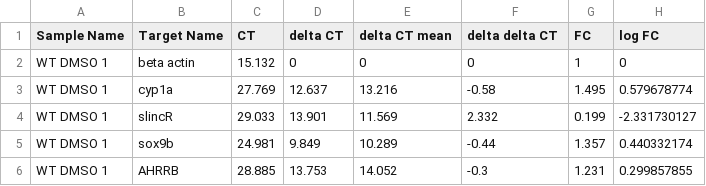
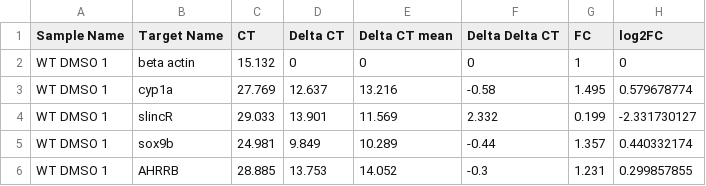
Before and after one commit to tis-lab/Group-4_Nanotoxicology_info, a CSV file: AHR2 dependence_analysis_09112018_PS.csv, drawn as a sheet; only a part is shown.

Commit message:
Update AHR2 dependence_analysis_09112018_PS.csv
Capitalized headers and changed logFC to log2FC.

```diff
--- a/AHR2 dependence_analysis_09112018_PS.csv
+++ b/AHR2 dependence_analysis_09112018_PS.csv
@@ -1,2 +1,2 @@
-Sample Name,Target Name,CT,delta CT,delta CT mean,delta delta CT ,FC,log FC
+Sample Name,Target Name,CT,Delta CT, Delta CT mean, Delta Delta CT ,FC,log2FC
 WT DMSO 1,beta actin,15.132,0,0,0,1,0
```
